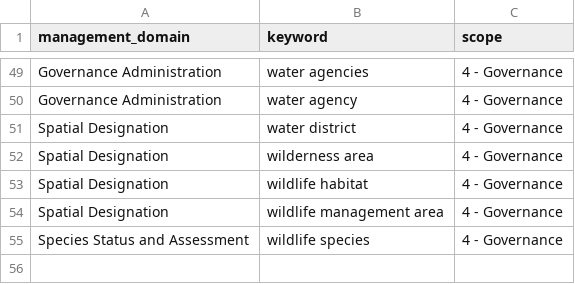
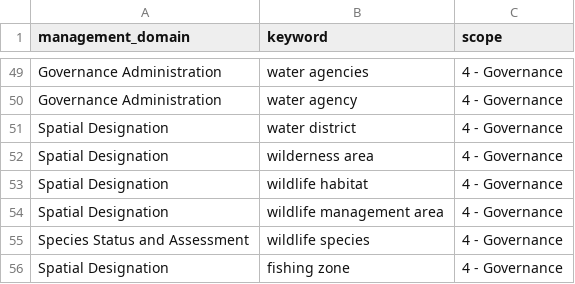
Before and after one commit to ennsjoe/salmon_management_domains_compendium, a CSV file: governance_keywords.csv, drawn as a sheet; only a part is shown, gaps mark what is left out; the diff names each change by its address in the sheet, - before the commit and + after, or states it on an @@ line.

Commit message:
Reran all scripts after removing an act and revising keywords

```diff
--- a/governance_keywords.csv
+++ b/governance_keywords.csv
+row 56: Spatial Designation | fishing zone | 4 - Governance
```
Also changed, not shown: clause_type_keywords.csv, iucn_l2_keywords.csv, 5 other files.
